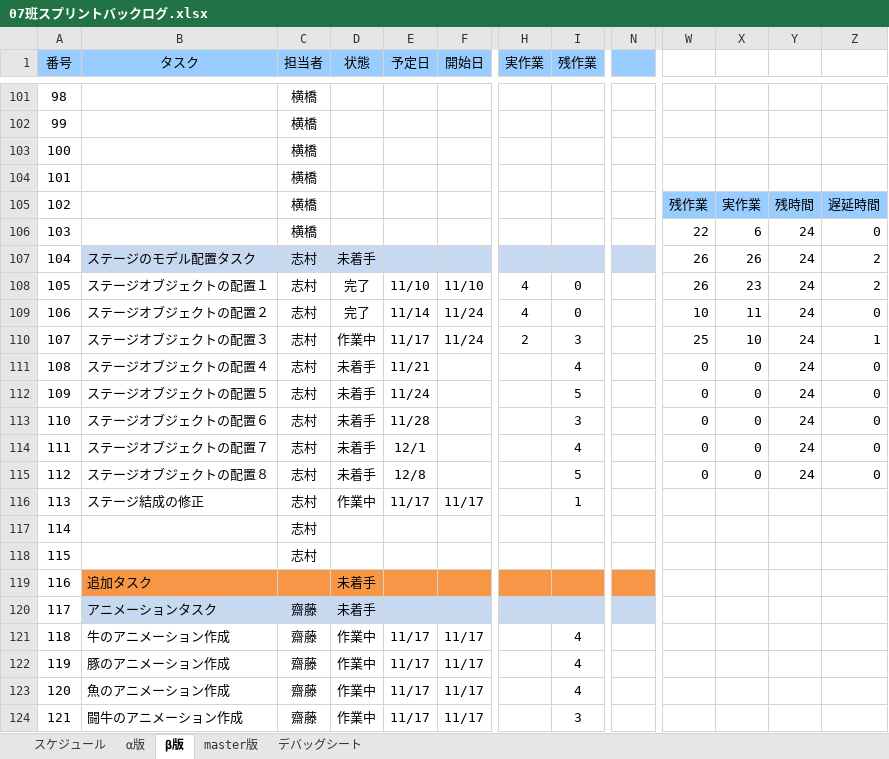
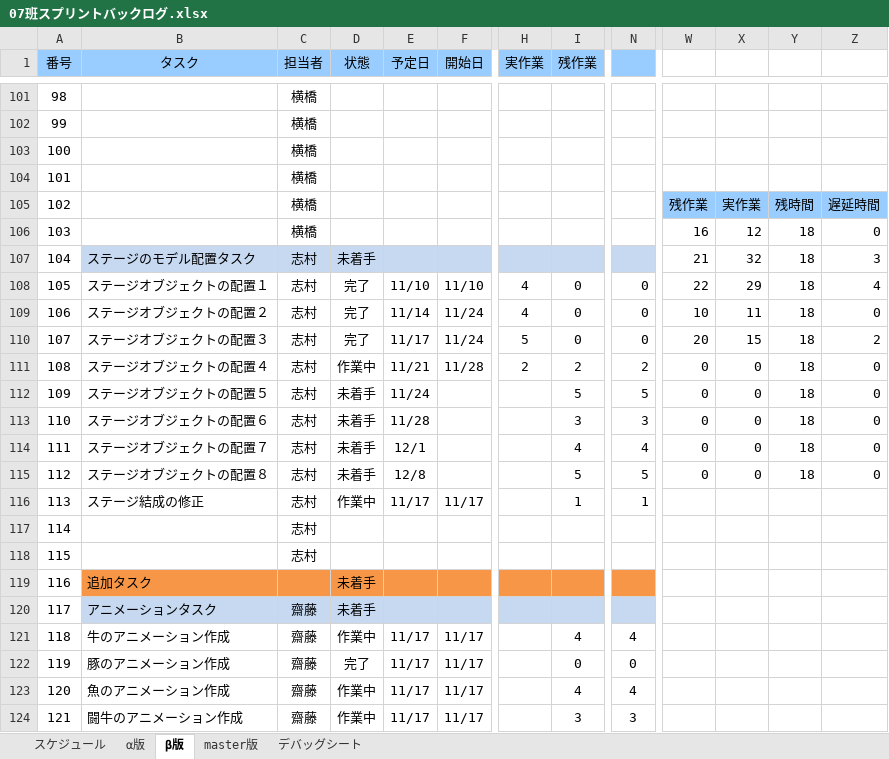
Before and after one commit to H29LatterPeriodTeam07/team07, an Excel workbook: タスク/07班スプリントバックログ.xlsx, sheet β版, drawn as a sheet; only a part is shown, gaps mark what is left out; values as stored, in another font and other column widths than the file's, no borders; charts and pictures and conditional formats not drawn; the diff covers the shown part only; the diff names each change by its address in the sheet, - before the commit and + after, or states it on an @@ line.

```diff
--- a/タスク/07班スプリントバックログ.xlsx (sheet β版)
+++ b/タスク/07班スプリントバックログ.xlsx (sheet β版)
-W106: 22
+W106: 16
-X106: 6
+X106: 12
-Y106:Y115: 24
+Y106:Y115: 18
-W107: 26
+W107: 21
-X107: 26
+X107: 32
-Z107: 2
+Z107: 3
-N108:N110: (empty)
+N108:N110: 0
-W108: 26
+W108: 22
-X108: 23
+X108: 29
-Z108: 2
+Z108: 4
-D110 (状態): 作業中
+D110 (状態): 完了
-H110 (実作業): 2
+H110 (実作業): 5
-I110 (残作業): 3
+I110 (残作業): 0
-W110: 25
+W110: 20
-X110: 10
+X110: 15
-Z110: 1
+Z110: 2
-D111 (状態): 未着手
+D111 (状態): 作業中
-F111 (開始日): (empty)
+F111 (開始日): 11/28
-H111 (実作業): (empty)
+H111 (実作業): 2
-I111 (残作業): 4
+I111 (残作業): 2
-N111: (empty)
+N111: 2
-N112: (empty)
+N112: 5
-N113: (empty)
+N113: 3
-N114: (empty)
+N114: 4
-N115: (empty)
+N115: 5
-N116: (empty)
+N116: 1
-N121: (empty)
+N121: 4
-D122 (状態): 作業中
+D122 (状態): 完了
-I122 (残作業): 4
+I122 (残作業): 0
-N122: (empty)
+N122: 0
-N123: (empty)
+N123: 4
-N124: (empty)
+N124: 3
```
Also changed, not shown: 88 edited cells elsewhere in this sheet, charts or pictures, 21 other files.
